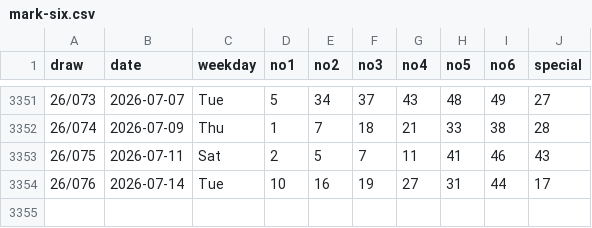
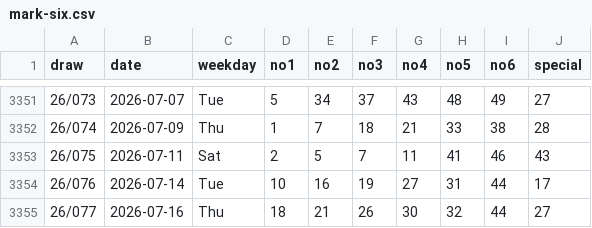
Before and after one commit to sleepingarhat/hk-mark-six-2002-now, a CSV file: data/mark-six.csv, drawn as a sheet; only a part is shown, gaps mark what is left out; the diff names each change by its address in the sheet, - before the commit and + after, or states it on an @@ line.

```diff
--- a/data/mark-six.csv
+++ b/data/mark-six.csv
+row 3355: 26/077 | 2026-07-16 | Thu | 18 | 21 | 26 | 30 | 32 | 44 | 27
```
Also changed, not shown: 2 other files.
